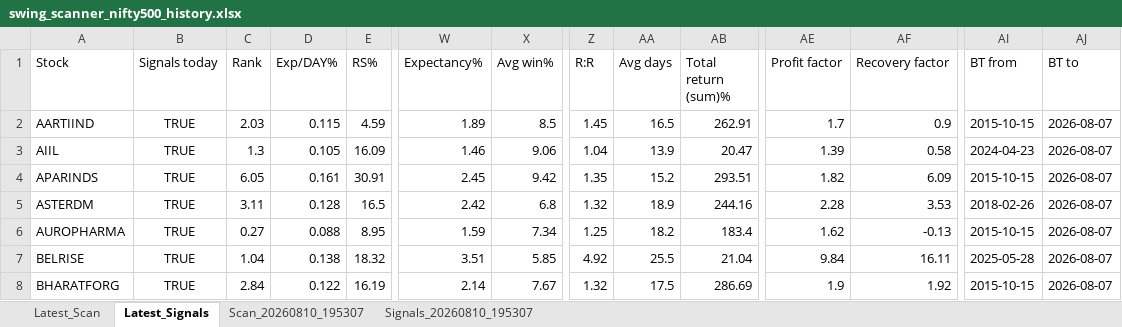
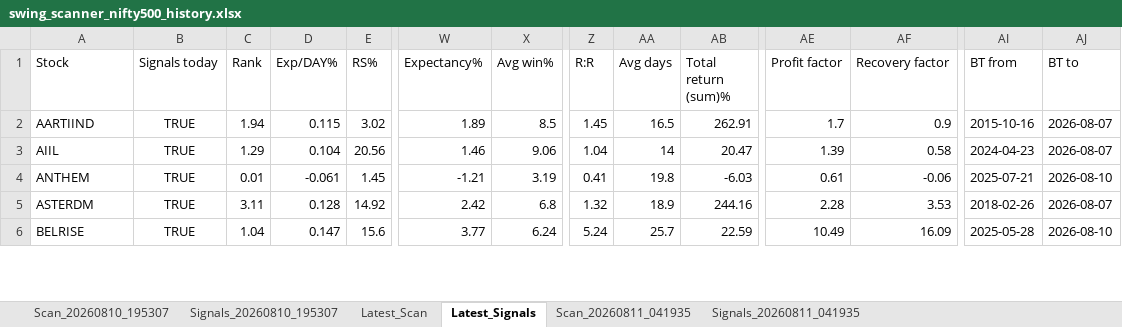
Before and after one commit to PavanSaiNekkala/Swing_Scanner_Latest, an Excel workbook: downloads/history/swing_scanner_nifty500_history.xlsx, sheet Latest_Signals, drawn as a sheet; only a part is shown, gaps mark what is left out; values as stored, in another font and other column widths than the file's, no borders; removed rows and columns are numbered as before the commit, all else as after; rows hold the shown columns only; the diff covers the shown part only; the diff names each change by its address in the sheet, - before the commit and + after, or states it on an @@ line.

```diff
--- a/downloads/history/swing_scanner_nifty500_history.xlsx (sheet Latest_Signals)
+++ b/downloads/history/swing_scanner_nifty500_history.xlsx (sheet Latest_Signals)
+sheet tab: Scan_20260811_041935
+sheet tab: Signals_20260811_041935
@@ sheet tab order changed: Scan_20260810_195307 | Signals_20260810_195307 | Latest_Scan | Latest_Signals | Scan_20260811_041935 | Signals_20260811_041935 @@
-C2 (Rank): 2.03
+C2 (Rank): 1.94
-E2 (RS%): 4.59
+E2 (RS%): 3.02
-AI2 (BT from): 2015-10-15
+AI2 (BT from): 2015-10-16
-C3 (Rank): 1.3
+C3 (Rank): 1.29
-D3 (Exp/DAY%): 0.105
+D3 (Exp/DAY%): 0.104
-E3 (RS%): 16.09
+E3 (RS%): 20.56
-AA3 (Avg days): 13.9
+AA3 (Avg days): 14
-row 4: APARINDS | TRUE | 6.05 | 0.161 | 30.91 | 2.45 | 9.42 | 1.35 | 15.2 | 293.51 | 1.82 | 6.09 | 2015-10-15 | 2026-08-07
+row 4: ANTHEM | TRUE | 0.01 | -0.061 | 1.45 | -1.21 | 3.19 | 0.41 | 19.8 | -6.03 | 0.61 | -0.06 | 2025-07-21 | 2026-08-10
-E5 (RS%): 16.5
+E5 (RS%): 14.92
-row 6: AUROPHARMA | TRUE | 0.27 | 0.088 | 8.95 | 1.59 | 7.34 | 1.25 | 18.2 | 183.4 | 1.62 | -0.13 | 2015-10-15 | 2026-08-07
-D6 (Exp/DAY%): 0.138
+D6 (Exp/DAY%): 0.147
-E6 (RS%): 18.32
+E6 (RS%): 15.6
-W6 (Expectancy%): 3.51
+W6 (Expectancy%): 3.77
-X6 (Avg win%): 5.85
+X6 (Avg win%): 6.24
-Z6 (R:R): 4.92
+Z6 (R:R): 5.24
-AA6 (Avg days): 25.5
+AA6 (Avg days): 25.7
-AB6 (Total return (sum)%): 21.04
+AB6 (Total return (sum)%): 22.59
-AE6 (Profit factor): 9.84
+AE6 (Profit factor): 10.49
-AF6 (Recovery factor): 16.11
+AF6 (Recovery factor): 16.09
-AJ6 (BT to): 2026-08-07
+AJ6 (BT to): 2026-08-10
-row 8: BHARATFORG | TRUE | 2.84 | 0.122 | 16.19 | 2.14 | 7.67 | 1.32 | 17.5 | 286.69 | 1.9 | 1.92 | 2015-10-15 | 2026-08-07
```
Also changed, not shown: 18 added rows, 14 removed rows and 120 edited cells elsewhere in this sheet, sheet Latest_Scan.
